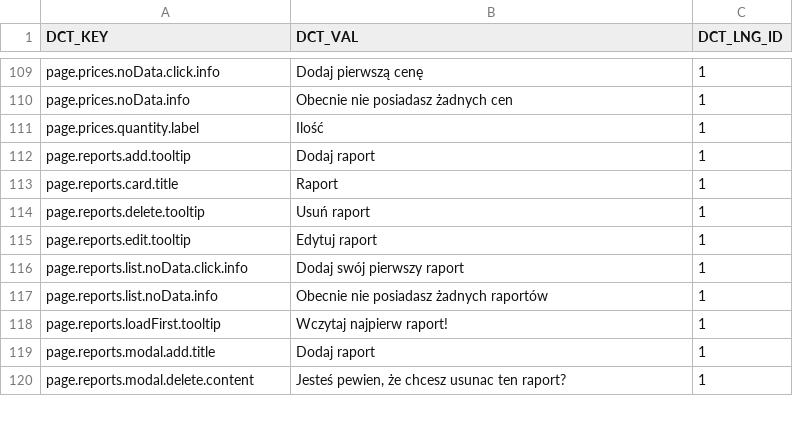
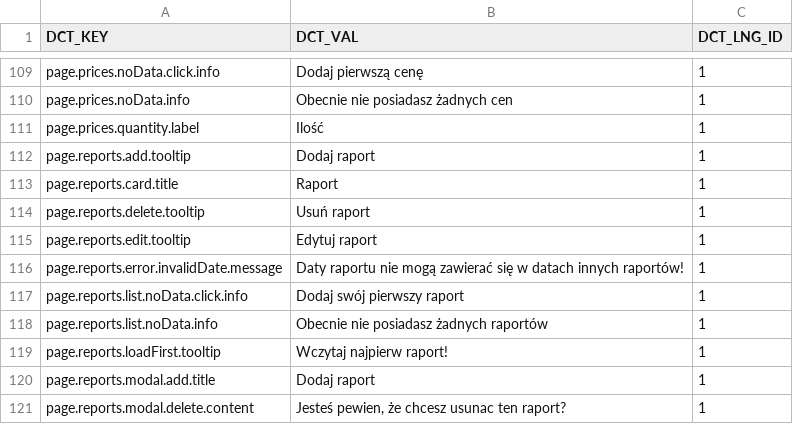
Before and after one commit to ArturCzopek/MyCoach-back, a CSV file: src/main/resources/db/changelog/dictionary-data/pol/db.dict-pol-1.0.csv, drawn as a sheet; only a part is shown, gaps mark what is left out; the diff names each change by its address in the sheet, - before the commit and + after, or states it on an @@ line.

Commit message:
-Added report validation

```diff
--- a/src/main/resources/db/changelog/dictionary-data/pol/db.dict-pol-1.0.csv
+++ b/src/main/resources/db/changelog/dictionary-data/pol/db.dict-pol-1.0.csv
+row 116: page.reports.error.invalidDate.message | Daty raportu nie mogą zawierać się w datach innych raportów! | 1
```
Also changed, not shown: src/main/resources/db/changelog/dictionary-data/eng/db.dict-eng-1.0.csv, 4 other files.
